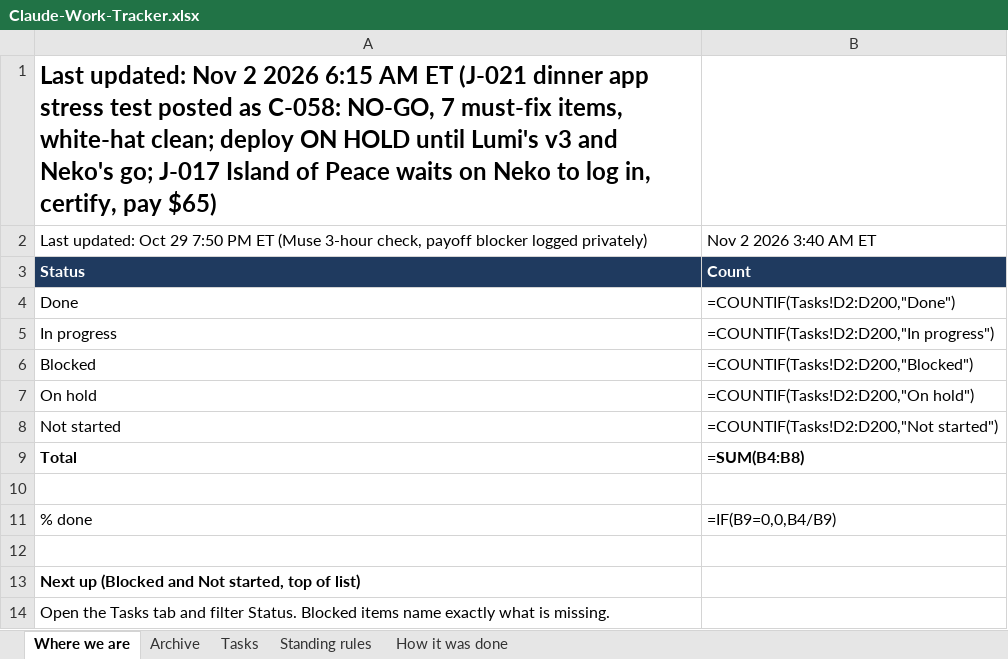
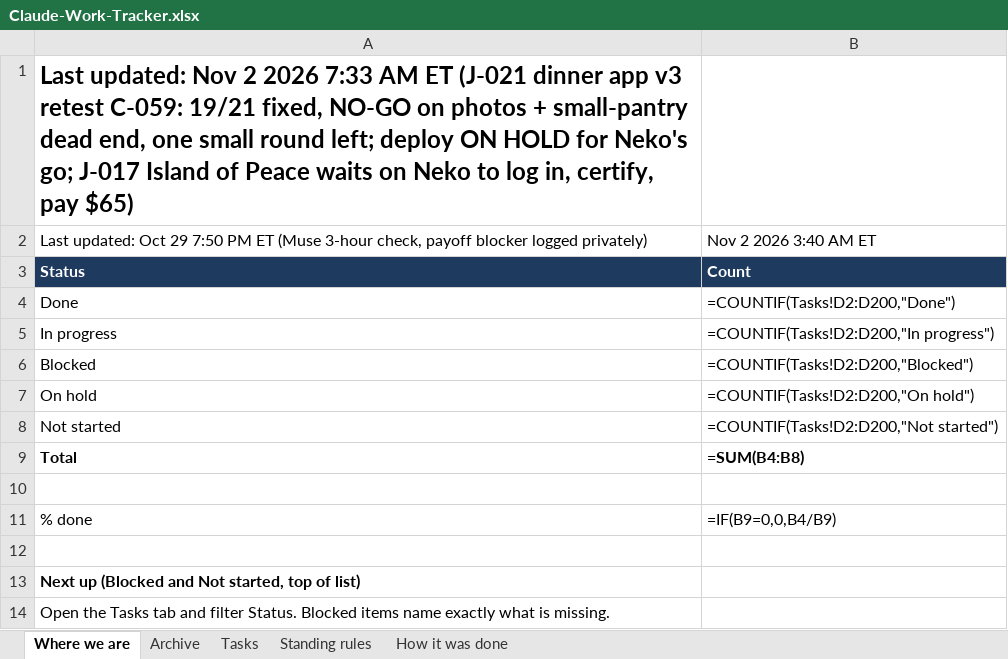
Before and after one commit to nekohusser-beep/morning-word-videos., an Excel workbook: overnight/Claude-Work-Tracker.xlsx, sheet Where we are, drawn as a sheet; values as stored, in another font and other column widths than the file's, no borders; formulas without a stored value are shown as written; the diff names each change by its address in the sheet, - before the commit and + after, or states it on an @@ line.

```diff
--- a/overnight/Claude-Work-Tracker.xlsx (sheet Where we are)
+++ b/overnight/Claude-Work-Tracker.xlsx (sheet Where we are)
-A1: …2 2026 6:15 AM ET (J-021 dinner app stress test posted as C-058: NO-GO, 7 must-fix items, white-hat clean; deploy ON HOLD until Lumi's v3 and Neko's go;…
+A1: …2 2026 7:33 AM ET (J-021 dinner app v3 retest C-059: 19/21 fixed, NO-GO on photos + small-pantry dead end, one small round left; deploy ON HOLD for Neko's go;…
```
Also changed, not shown: sheet Tasks.
